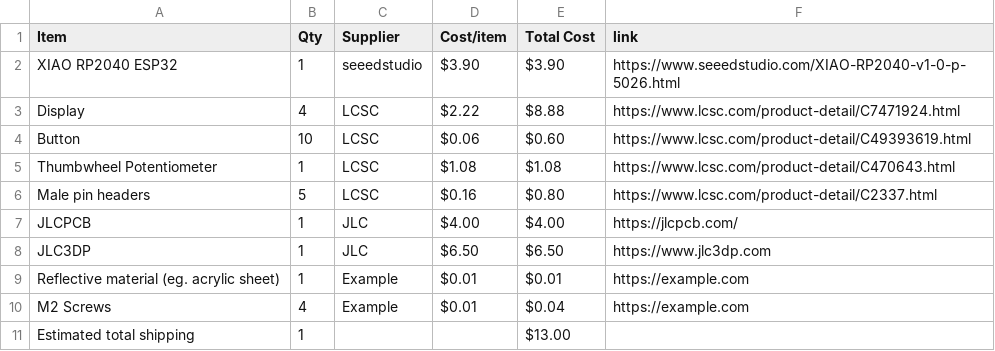
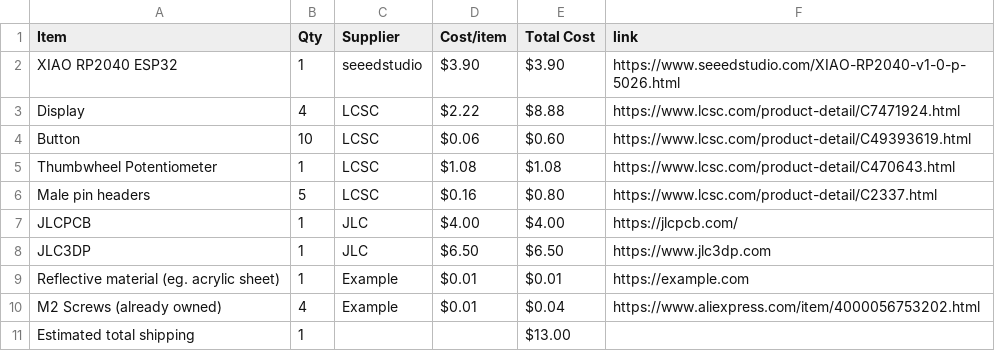
Before and after one commit to he1ias/Holographic-Clock-Display, a CSV file: BOM.csv, drawn as a sheet.

Commit message:
Sync Holographic Clock Display from Half Life

```diff
--- a/BOM.csv
+++ b/BOM.csv
@@ -9,3 +9,3 @@ JLC3DP,1,JLC,$6.50,$6.50,https://www.jlc3dp.com
 Reflective material (eg. acrylic sheet),1,Example,$0.01,$0.01,https://example.com
-M2 Screws,4,Example,$0.01,$0.04,https://example.com
+M2 Screws (already owned),4,Example,$0.01,$0.04,https://www.aliexpress.com/item/4000056753202.html
 Estimated total shipping,1,,,$13.00,
```
